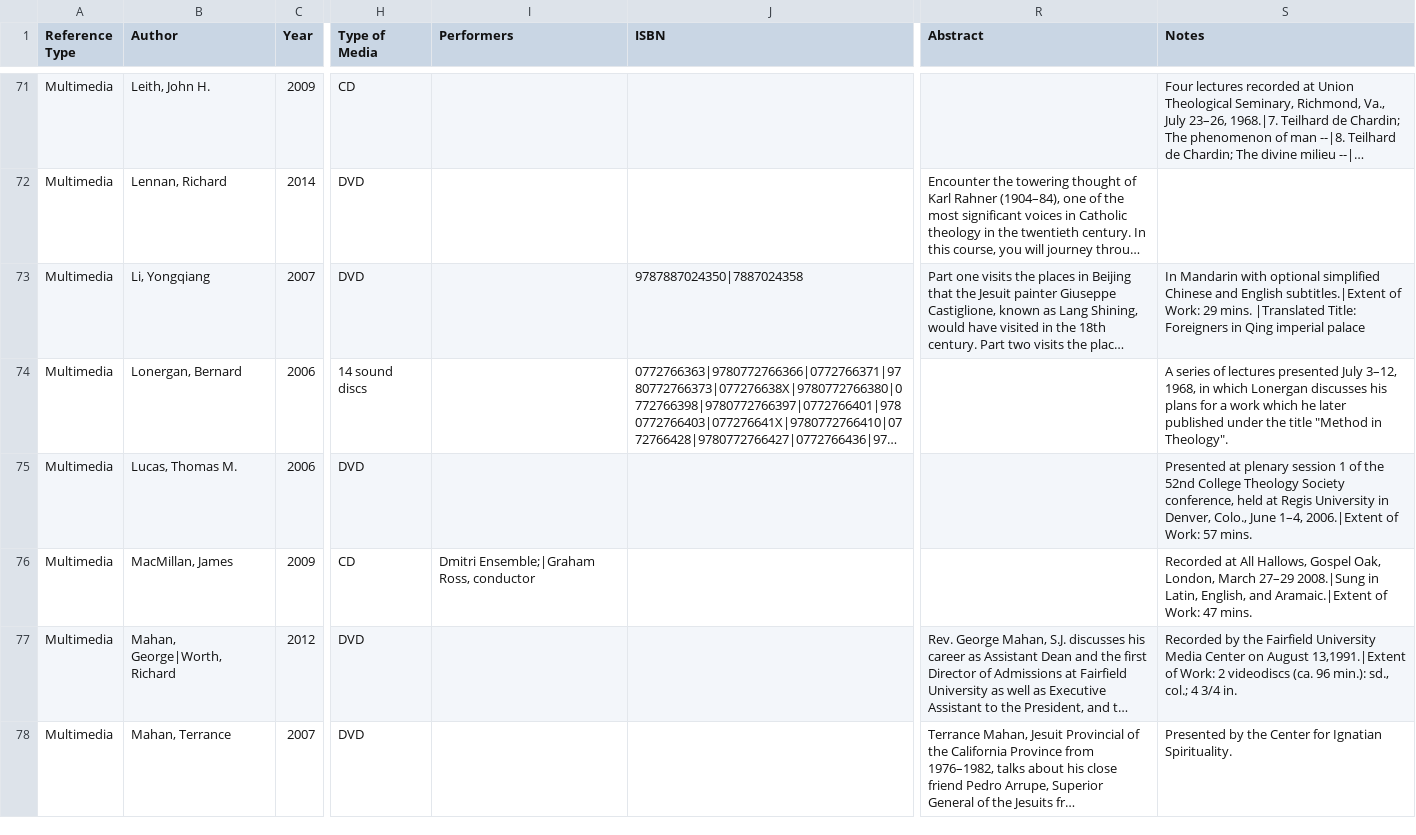
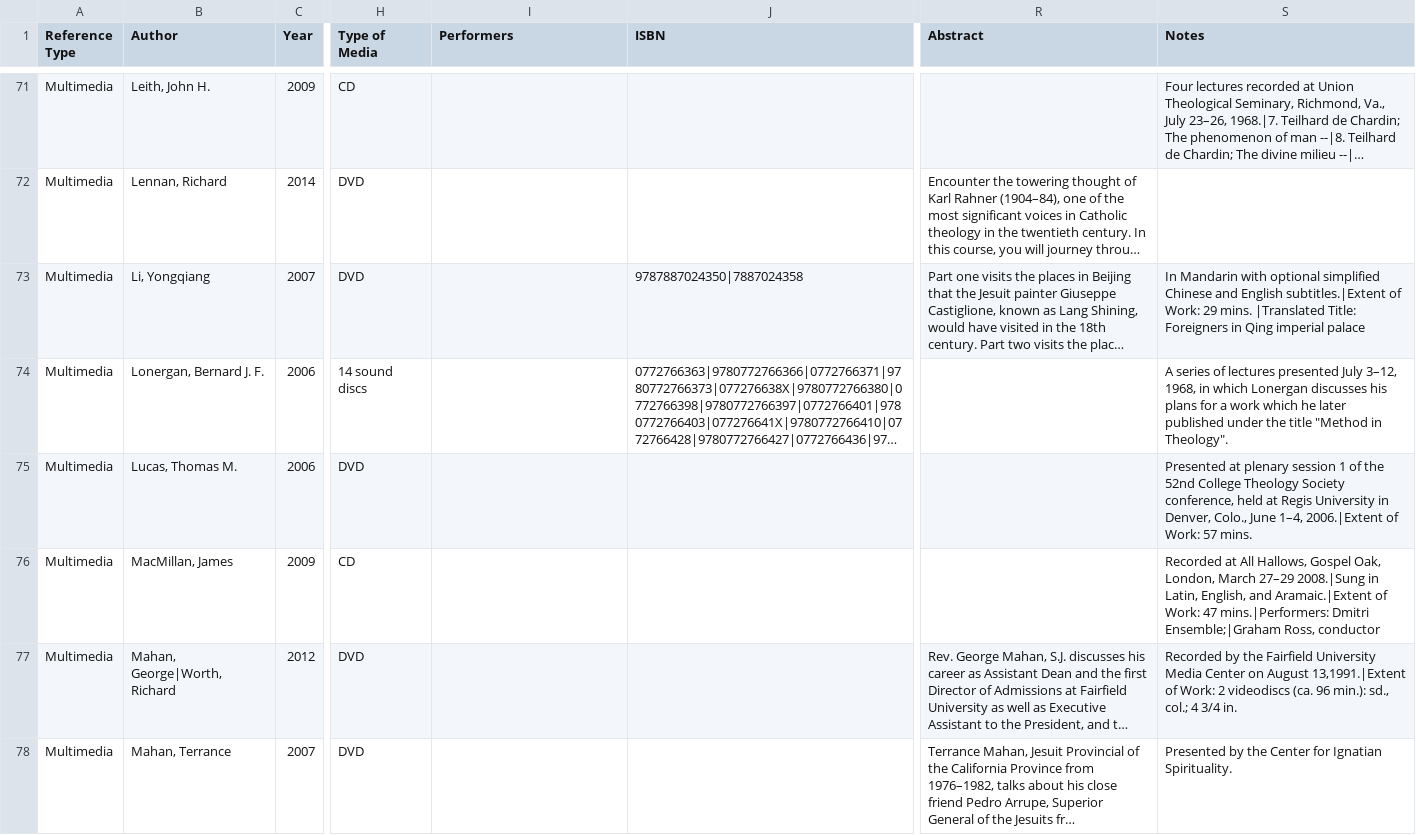
Before and after one commit to BCDigSchol/jesuit-bibliography, a CSV file: db/imports/multimedia.csv, drawn as a sheet; only a part is shown, gaps mark what is left out; long unchanged cells end in …; the diff covers the shown part only; the diff names each change by its address in the sheet, - before the commit and + after, or states it on an @@ line.

```diff
--- a/db/imports/multimedia.csv
+++ b/db/imports/multimedia.csv
-B74 (Author): Lonergan, Bernard
+B74 (Author): Lonergan, Bernard J. F.
-I76 (Performers): Dmitri Ensemble;|Graham Ross, conductor
+I76 (Performers): (empty)
-S76 (Notes): …Work: 47 mins.
+S76 (Notes): …Work: 47 mins.|Performers: Dmitri Ensemble;|Graham Ross, conductor
```
Also changed, not shown: 51 edited cells elsewhere in this file, db/imports/book_chapters.csv, db/imports/books.csv, 4 other files.
